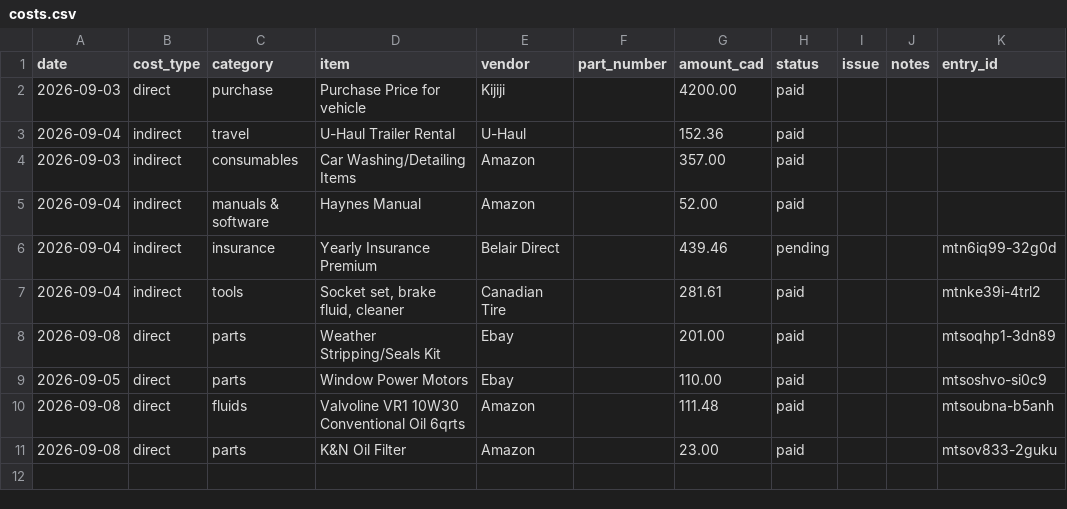
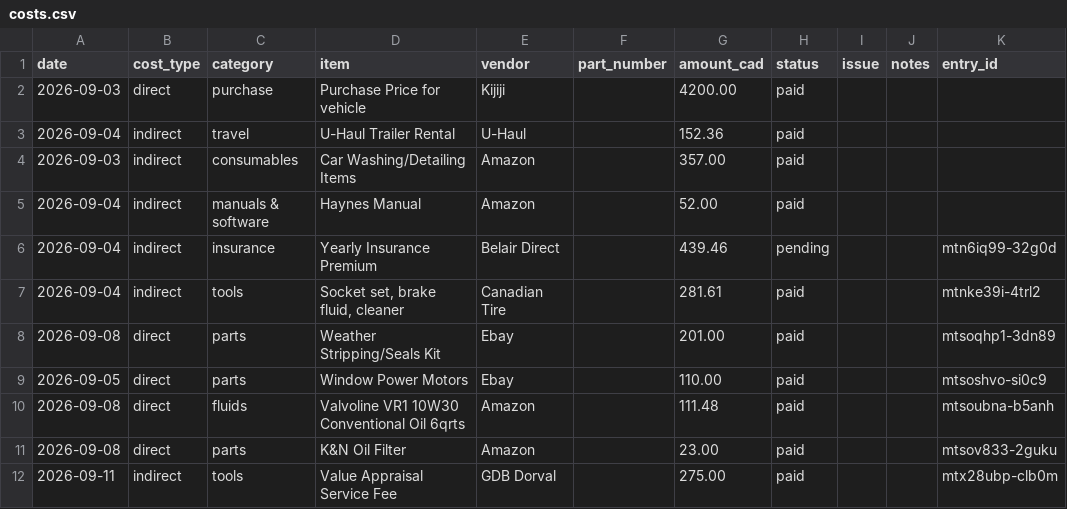
Before and after one commit to abyessof-labs/1981-gmc-caballero, a CSV file: costs.csv, drawn as a sheet; the diff names each change by its address in the sheet, - before the commit and + after, or states it on an @@ line.

Commit message:
Log 1 cost entry

```diff
--- a/costs.csv
+++ b/costs.csv
+row 12: 2026-09-11 | indirect | tools | Value Appraisal Service Fee | GDB Dorval |  | 275.00 | paid |  |  | mtx28ubp-clb0m
```
